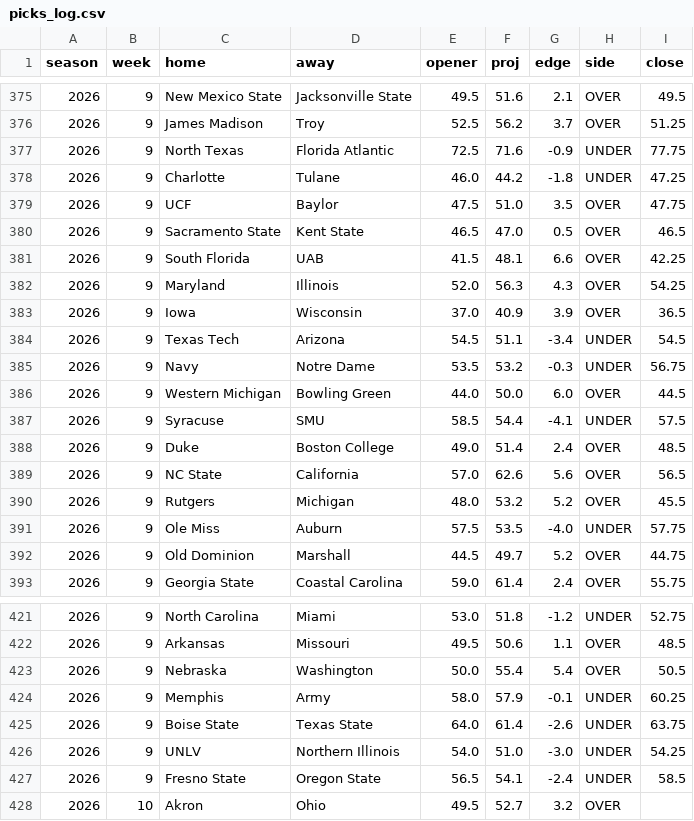
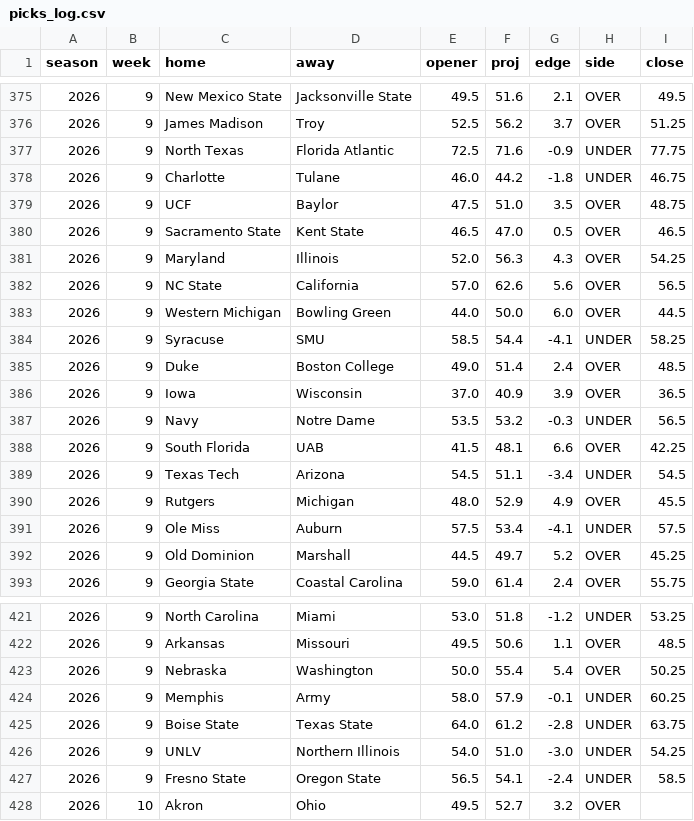
Before and after one commit to aberni03/ncaaf-totals-edge, a CSV file: out/picks_log.csv, drawn as a sheet; only a part is shown, gaps mark what is left out; the diff covers the shown part only.

```diff
--- a/out/picks_log.csv
+++ b/out/picks_log.csv
@@ -377,17 +377,17 @@ season,week,home,away,opener,proj,edge,side,close
 2026,9,North Texas,Florida Atlantic,72.5,71.6,-0.9,UNDER,77.75
-2026,9,Charlotte,Tulane,46.0,44.2,-1.8,UNDER,47.25
-2026,9,UCF,Baylor,47.5,51.0,3.5,OVER,47.75
+2026,9,Charlotte,Tulane,46.0,44.2,-1.8,UNDER,46.75
+2026,9,UCF,Baylor,47.5,51.0,3.5,OVER,48.75
 2026,9,Sacramento State,Kent State,46.5,47.0,0.5,OVER,46.5
+2026,9,Maryland,Illinois,52.0,56.3,4.3,OVER,54.25
+2026,9,NC State,California,57.0,62.6,5.6,OVER,56.5
+2026,9,Western Michigan,Bowling Green,44.0,50.0,6.0,OVER,44.5
+2026,9,Syracuse,SMU,58.5,54.4,-4.1,UNDER,58.25
+2026,9,Duke,Boston College,49.0,51.4,2.4,OVER,48.5
+2026,9,Iowa,Wisconsin,37.0,40.9,3.9,OVER,36.5
+2026,9,Navy,Notre Dame,53.5,53.2,-0.3,UNDER,56.5
 2026,9,South Florida,UAB,41.5,48.1,6.6,OVER,42.25
-2026,9,Maryland,Illinois,52.0,56.3,4.3,OVER,54.25
-2026,9,Iowa,Wisconsin,37.0,40.9,3.9,OVER,36.5
 2026,9,Texas Tech,Arizona,54.5,51.1,-3.4,UNDER,54.5
-2026,9,Navy,Notre Dame,53.5,53.2,-0.3,UNDER,56.75
-2026,9,Western Michigan,Bowling Green,44.0,50.0,6.0,OVER,44.5
-2026,9,Syracuse,SMU,58.5,54.4,-4.1,UNDER,57.5
-2026,9,Duke,Boston College,49.0,51.4,2.4,OVER,48.5
-2026,9,NC State,California,57.0,62.6,5.6,OVER,56.5
-2026,9,Rutgers,Michigan,48.0,53.2,5.2,OVER,45.5
-2026,9,Ole Miss,Auburn,57.5,53.5,-4.0,UNDER,57.75
-2026,9,Old Dominion,Marshall,44.5,49.7,5.2,OVER,44.75
+2026,9,Rutgers,Michigan,48.0,52.9,4.9,OVER,45.5
+2026,9,Ole Miss,Auburn,57.5,53.4,-4.1,UNDER,57.5
+2026,9,Old Dominion,Marshall,44.5,49.7,5.2,OVER,45.25
 2026,9,Georgia State,Coastal Carolina,59.0,61.4,2.4,OVER,55.75
@@ -421,6 +421,6 @@ season,week,home,away,opener,proj,edge,side,close
-2026,9,North Carolina,Miami,53.0,51.8,-1.2,UNDER,52.75
+2026,9,North Carolina,Miami,53.0,51.8,-1.2,UNDER,53.25
 2026,9,Arkansas,Missouri,49.5,50.6,1.1,OVER,48.5
-2026,9,Nebraska,Washington,50.0,55.4,5.4,OVER,50.5
+2026,9,Nebraska,Washington,50.0,55.4,5.4,OVER,50.25
 2026,9,Memphis,Army,58.0,57.9,-0.1,UNDER,60.25
-2026,9,Boise State,Texas State,64.0,61.4,-2.6,UNDER,63.75
+2026,9,Boise State,Texas State,64.0,61.2,-2.8,UNDER,63.75
 2026,9,UNLV,Northern Illinois,54.0,51.0,-3.0,UNDER,54.25
```
Also changed, not shown: 4 added rows, 4 removed rows, 7 moved rows and 20 edited cells elsewhere in this file, out/odds_snapshots.csv, out/slate.csv, 6 other files.
